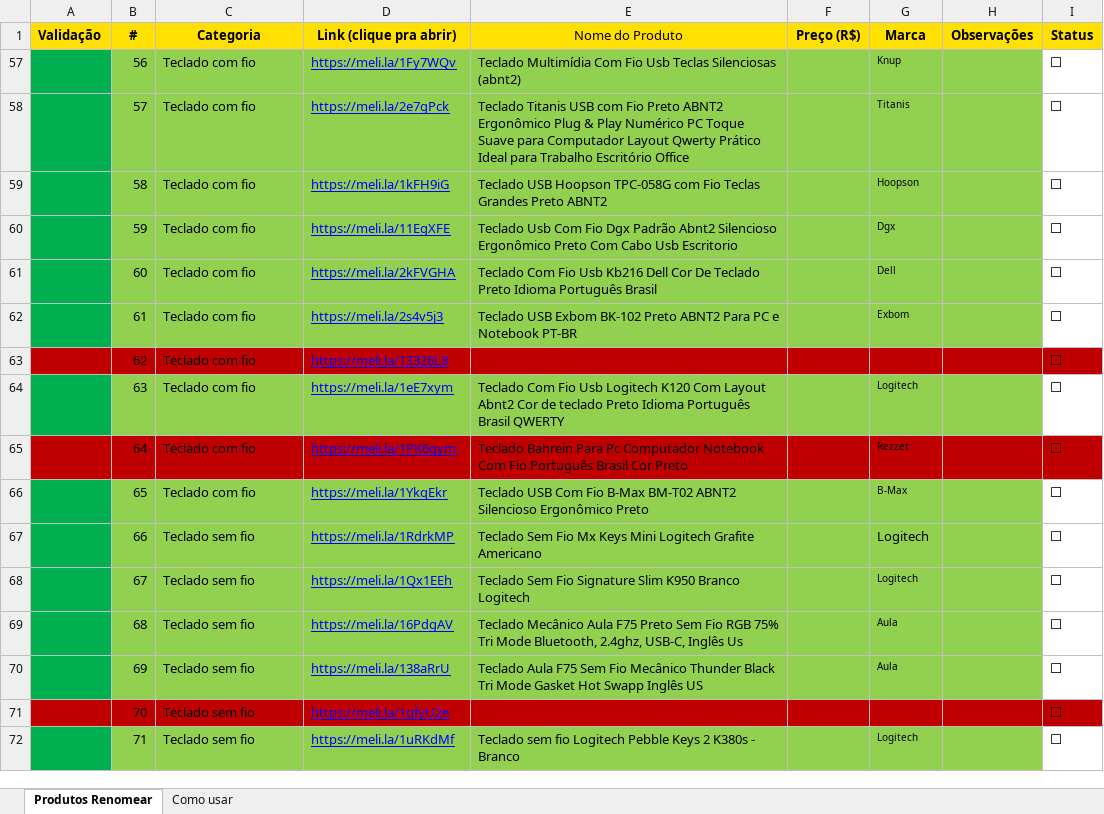
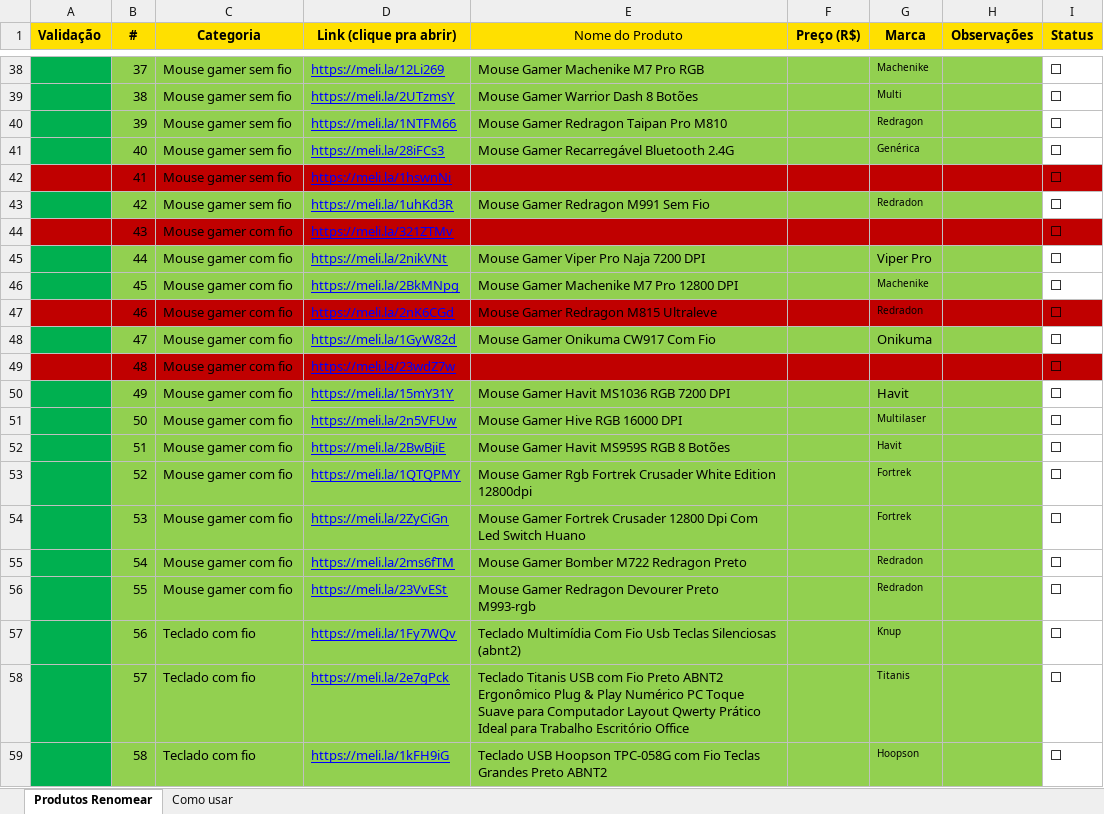
Before and after one commit to pablinpythonzin/ofertastec, an Excel workbook: Produtos_ml.xlsx, sheet Produtos Renomear, drawn as a sheet; only a part is shown, gaps mark what is left out; the shorter side is filled out with more unchanged rows; values as stored, in another font and other column widths than the file's, no borders; the diff covers the shown part only; the diff names each change by its address in the sheet, - before the commit and + after, or states it on an @@ line.

```diff
--- a/Produtos_ml.xlsx (sheet Produtos Renomear)
+++ b/Produtos_ml.xlsx (sheet Produtos Renomear)
@@ row 38 unhidden:  | 37 | Mouse gamer sem fio | https://meli.la/12Li269 | Mouse Gamer Machenike M7 Pro RGB |  | Machenike |  | ⬜ @@
@@ row 39 unhidden:  | 38 | Mouse gamer sem fio | https://meli.la/2UTzmsY | Mouse Gamer Warrior Dash 8 Botões |  | Multi |  | ⬜ @@
@@ row 40 unhidden:  | 39 | Mouse gamer sem fio | https://meli.la/1NTFM66 | Mouse Gamer Redragon Taipan Pro M810 |  | Redragon |  | ⬜ @@
@@ row 41 unhidden:  | 40 | Mouse gamer sem fio | https://meli.la/28iFCs3 | Mouse Gamer Recarregável Bluetooth 2.4G |  | Genérica |  | ⬜ @@
@@ row 42 unhidden:  | 41 | Mouse gamer sem fio | https://meli.la/1hswnNi |  |  |  |  | ⬜ @@
@@ row 43 unhidden:  | 42 | Mouse gamer sem fio | https://meli.la/1uhKd3R | Mouse Gamer Redragon M991 Sem Fio |  | Redradon |  | ⬜ @@
@@ row 44 unhidden:  | 43 | Mouse gamer com fio | https://meli.la/321ZTMv |  |  |  |  | ⬜ @@
@@ row 45 unhidden:  | 44 | Mouse gamer com fio | https://meli.la/2nikVNt | Mouse Gamer Viper Pro Naja 7200 DPI |  | Viper Pro |  | ⬜ @@
@@ row 46 unhidden:  | 45 | Mouse gamer com fio | https://meli.la/2BkMNpg | Mouse Gamer Machenike M7 Pro 12800 DPI |  | Machenike |  | ⬜ @@
@@ row 47 unhidden:  | 46 | Mouse gamer com fio | https://meli.la/2nK6CGd | Mouse Gamer Redragon M815 Ultraleve |  | Redradon |  | ⬜ @@
@@ row 48 unhidden:  | 47 | Mouse gamer com fio | https://meli.la/1GyW82d | Mouse Gamer Onikuma CW917 Com Fio |  | Onikuma |  | ⬜ @@
@@ row 49 unhidden:  | 48 | Mouse gamer com fio | https://meli.la/23wdZ7w |  |  |  |  | ⬜ @@
@@ row 50 unhidden:  | 49 | Mouse gamer com fio | https://meli.la/15mY31Y | Mouse Gamer Havit MS1036 RGB 7200 DPI |  | Havit |  | ⬜ @@
@@ row 51 unhidden:  | 50 | Mouse gamer com fio | https://meli.la/2n5VFUw | Mouse Gamer Hive RGB 16000 DPI |  | Multilaser |  | ⬜ @@
@@ row 52 unhidden:  | 51 | Mouse gamer com fio | https://meli.la/2BwBjiE | Mouse Gamer Havit MS959S RGB 8 Botões |  | Havit |  | ⬜ @@
@@ row 53 unhidden:  | 52 | Mouse gamer com fio | https://meli.la/1QTQPMY | Mouse Gamer Rgb Fortrek Crusader White Edition 12800dpi |  | Fortrek |  | ⬜ @@
@@ row 54 unhidden:  | 53 | Mouse gamer com fio | https://meli.la/2ZyCiGn | Mouse Gamer Fortrek Crusader 12800 Dpi Com Led Switch Huano |  | Fortrek |  | ⬜ @@
@@ row 55 unhidden:  | 54 | Mouse gamer com fio | https://meli.la/2ms6fTM | Mouse Gamer Bomber M722 Redragon Preto |  | Redradon |  | ⬜ @@
@@ row 56 unhidden:  | 55 | Mouse gamer com fio | https://meli.la/23VvESt | Mouse Gamer Redragon Devourer Preto M993-rgb |  | Redradon |  | ⬜ @@
```
Also changed, not shown: 32 added rows and 169 hidden or unhidden rows elsewhere in this sheet, hidden cells.
